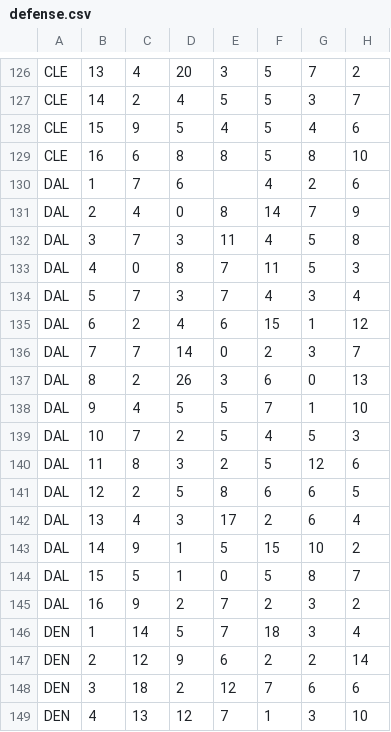
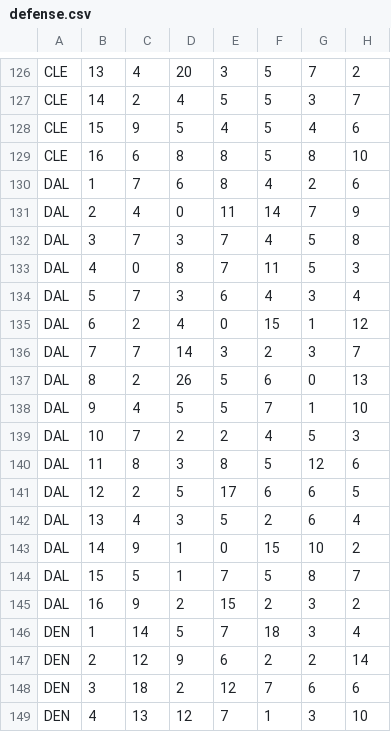
Before and after one commit to JimKing100/nfl-test, a CSV file: data-revised/defense.csv, drawn as a sheet; only a part is shown, gaps mark what is left out; the diff names each change by its address in the sheet, - before the commit and + after, or states it on an @@ line.

Commit message:
Add files via upload

```diff
--- a/data-revised/defense.csv
+++ b/data-revised/defense.csv
-E130: (empty)
+E130: 8
-E131: 8
+E131: 11
-E132: 11
+E132: 7
-E134: 7
+E134: 6
-E135: 6
+E135: 0
-E136: 0
+E136: 3
-E137: 3
+E137: 5
-E139: 5
+E139: 2
-E140: 2
+E140: 8
-E141: 8
+E141: 17
-E142: 17
+E142: 5
-E143: 5
+E143: 0
-E144: 0
+E144: 7
-E145: 7
+E145: 15
```
